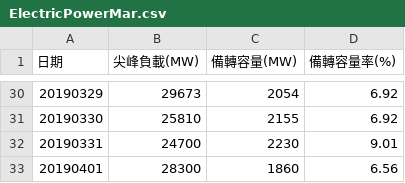
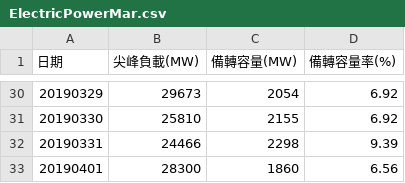
Before and after one commit to jack841002/-HW1, a CSV file: ElectricPowerMar.csv, drawn as a sheet; only a part is shown, gaps mark what is left out.

```diff
--- a/ElectricPowerMar.csv
+++ b/ElectricPowerMar.csv
@@ -31,3 +31,3 @@
 20190330,25810,2155,6.92
-20190331,24700,2230,9.01
+20190331,24466,2298,9.39
 20190401,28300,1860,6.56
```
Also changed, not shown: 2 other files.
